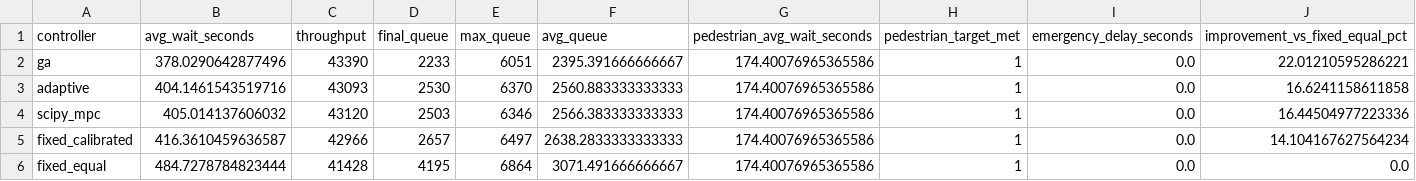
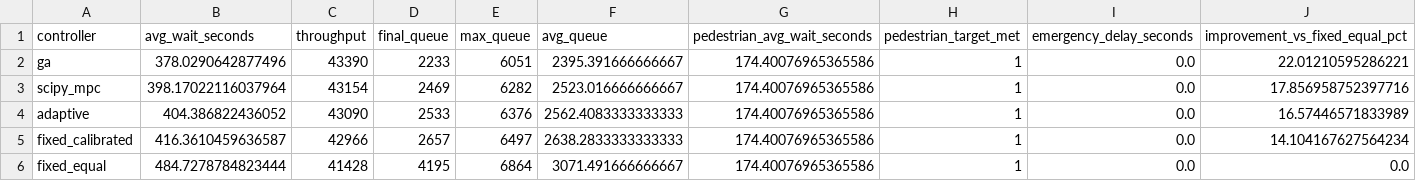
Before and after one commit to Carel08/smart-traffic-optimization, a CSV file: outputs/final_results_summary.csv, drawn as a sheet.

```diff
--- a/outputs/final_results_summary.csv
+++ b/outputs/final_results_summary.csv
@@ -2,4 +2,4 @@ controller,avg_wait_seconds,throughput,final_queue,max_queue,avg_queue,pedestria
 ga,378.0290642877496,43390,2233,6051,2395.391666666667,174.40076965365586,1,0.0,22.01210595286221
-adaptive,404.1461543519716,43093,2530,6370,2560.883333333333,174.40076965365586,1,0.0,16.6241158611858
-scipy_mpc,405.014137606032,43120,2503,6346,2566.383333333333,174.40076965365586,1,0.0,16.44504977223336
+scipy_mpc,398.17022116037964,43154,2469,6282,2523.016666666667,174.40076965365586,1,0.0,17.856958752397716
+adaptive,404.386822436052,43090,2533,6376,2562.4083333333333,174.40076965365586,1,0.0,16.57446571833989
 fixed_calibrated,416.3610459636587,42966,2657,6497,2638.2833333333333,174.40076965365586,1,0.0,14.104167627564234
```
Also changed, not shown: outputs/feature_importance.csv, outputs/ml_model_comparison.csv, 6 other files.
